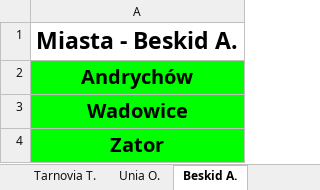
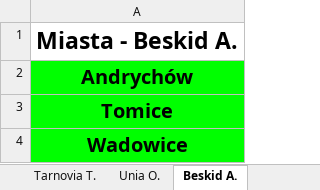
Before and after one commit to jxnge/map-and-stats, an Excel workbook: Data/Distribution of fans in Lesser-Poland Voivodship/data.xlsx, sheet Beskid A., drawn as a sheet; values as stored, in another font and other column widths than the file's, no borders; removed rows and columns are numbered as before the commit, all else as after; the diff names each change by its address in the sheet, - before the commit and + after, or states it on an @@ line.

```diff
--- a/Data/Distribution of fans in Lesser-Poland Voivodship/data.xlsx (sheet Beskid A.)
+++ b/Data/Distribution of fans in Lesser-Poland Voivodship/data.xlsx (sheet Beskid A.)
+row 3: Tomice
-row 4: Zator
```
Also changed, not shown: sheet Stats, sheet Cracovia K., sheet Unia T., sheet Wisła K., sheet Tarnovia T., formulas that keep their value, Data/Distribution of fans in Lodz Voivodship/data.xlsx, Data/Distribution of fans in Lublin Voivodship/data.xlsx, 20 other files.
